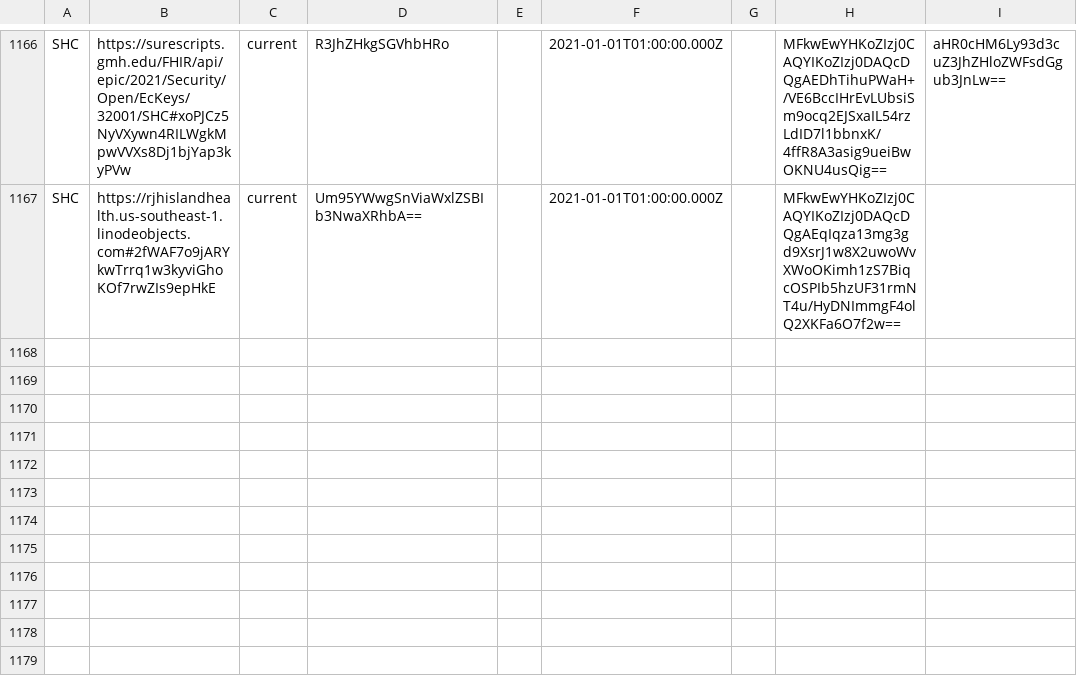
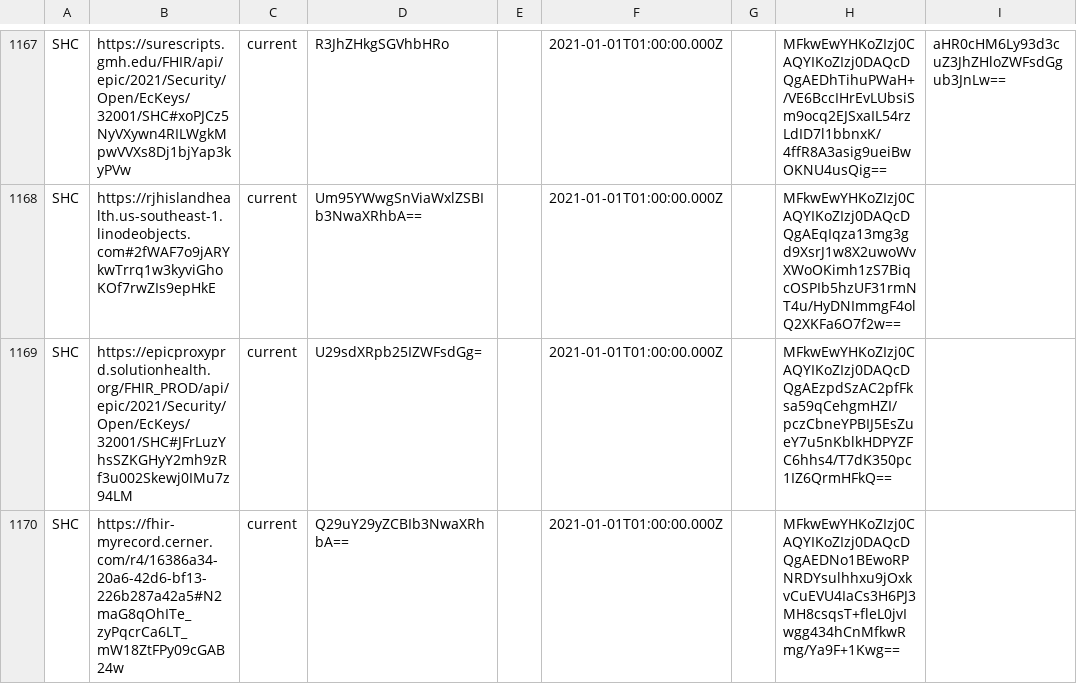
Before and after one commit to Path-Check/trust-registry, a CSV file: registry_normalized.csv, drawn as a sheet; only a part is shown, gaps mark what is left out; the diff covers the shown part only.

Commit message:
Registry updates for 2022-03-08

```diff
--- a/registry_normalized.csv
+++ b/registry_normalized.csv
@@ -1167 +1168,3 @@ SHC,https://surescripts.gmh.edu/FHIR/api/epic/2021/Security/Open/EcKeys/32001/SH
 SHC,https://rjhislandhealth.us-southeast-1.linodeobjects.com#2fWAF7o9jARYkwTrrq1w3kyviGhoKOf7rwZIs9epHkE,current,Um95YWwgSnViaWxlZSBIb3NwaXRhbA==,,2021-01-01T01:00:00.000Z,,MFkwEwYHKoZIzj0CAQYIKoZIzj0DAQcDQgAEqIqza13mg3gd9XsrJ1w8X2uwoWvXWoOKimh1zS7BiqcOSPIb5hzUF31rmNT4u/HyDNImmgF4olQ2XKFa6O7f2w==,
+SHC,https://epicproxyprd.solutionhealth.org/FHIR_PROD/api/epic/2021/Security/Open/EcKeys/32001/SHC#JFrLuzYhsSZKGHyY2mh9zRf3u002Skewj0IMu7z94LM,current,U29sdXRpb25IZWFsdGg=,,2021-01-01T01:00:00.000Z,,MFkwEwYHKoZIzj0CAQYIKoZIzj0DAQcDQgAEzpdSzAC2pfFksa59qCehgmHZI/pczCbneYPBIJ5EsZueY7u5nKblkHDPYZFC6hhs4/T7dK350pc1IZ6QrmHFkQ==,
+SHC,https://fhir-myrecord.cerner.com/r4/16386a34-20a6-42d6-bf13-226b287a42a5#N2maG8qOhITe_zyPqcrCa6LT_mW18ZtFPy09cGAB24w,current,Q29uY29yZCBIb3NwaXRhbA==,,2021-01-01T01:00:00.000Z,,MFkwEwYHKoZIzj0CAQYIKoZIzj0DAQcDQgAEDNo1BEwoRPNRDYsulhhxu9jOxkvCuEVU4IaCs3H6PJ3MH8csqsT+fleL0jvIwgg434hCnMfkwRmg/Ya9F+1Kwg==,
```
Also changed, not shown: 3 added rows elsewhere in this file, 2 other files.
